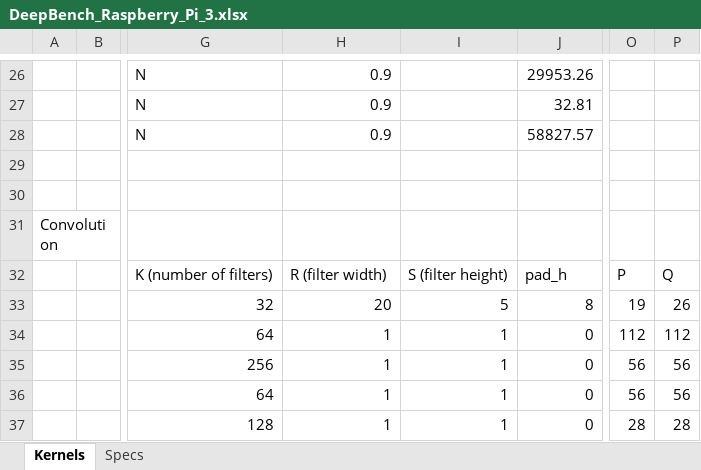
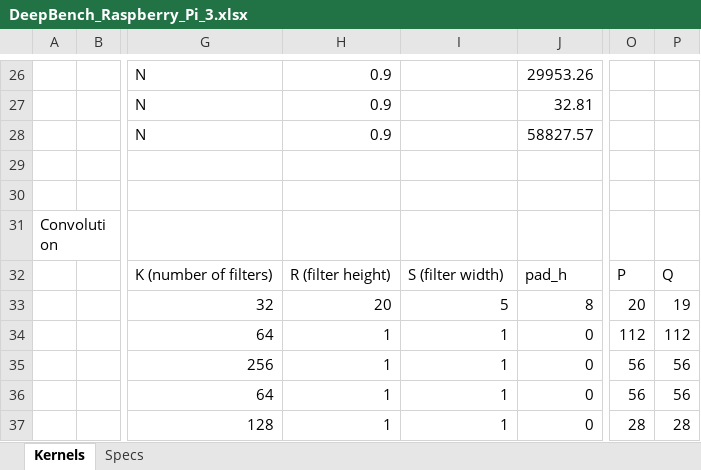
Before and after one commit to baidu-research/DeepBench, an Excel workbook: results/inference/device/DeepBench_Raspberry_Pi_3.xlsx, sheet Kernels, drawn as a sheet; only a part is shown, gaps mark what is left out; values as stored, in another font and other column widths than the file's, no borders; the diff names each change by its address in the sheet, - before the commit and + after, or states it on an @@ line.

```diff
--- a/results/inference/device/DeepBench_Raspberry_Pi_3.xlsx (sheet Kernels)
+++ b/results/inference/device/DeepBench_Raspberry_Pi_3.xlsx (sheet Kernels)
-H32: R (filter width)
+H32: R (filter height)
-I32: S (filter height)
+I32: S (filter width)
-O33: 19
+O33: 20
-P33: 26
+P33: 19
```
Also changed, not shown: DeepBenchKernels_train.xlsx, results/inference/device/DeepBench_iPhone_7.xlsx, 5 other files.
